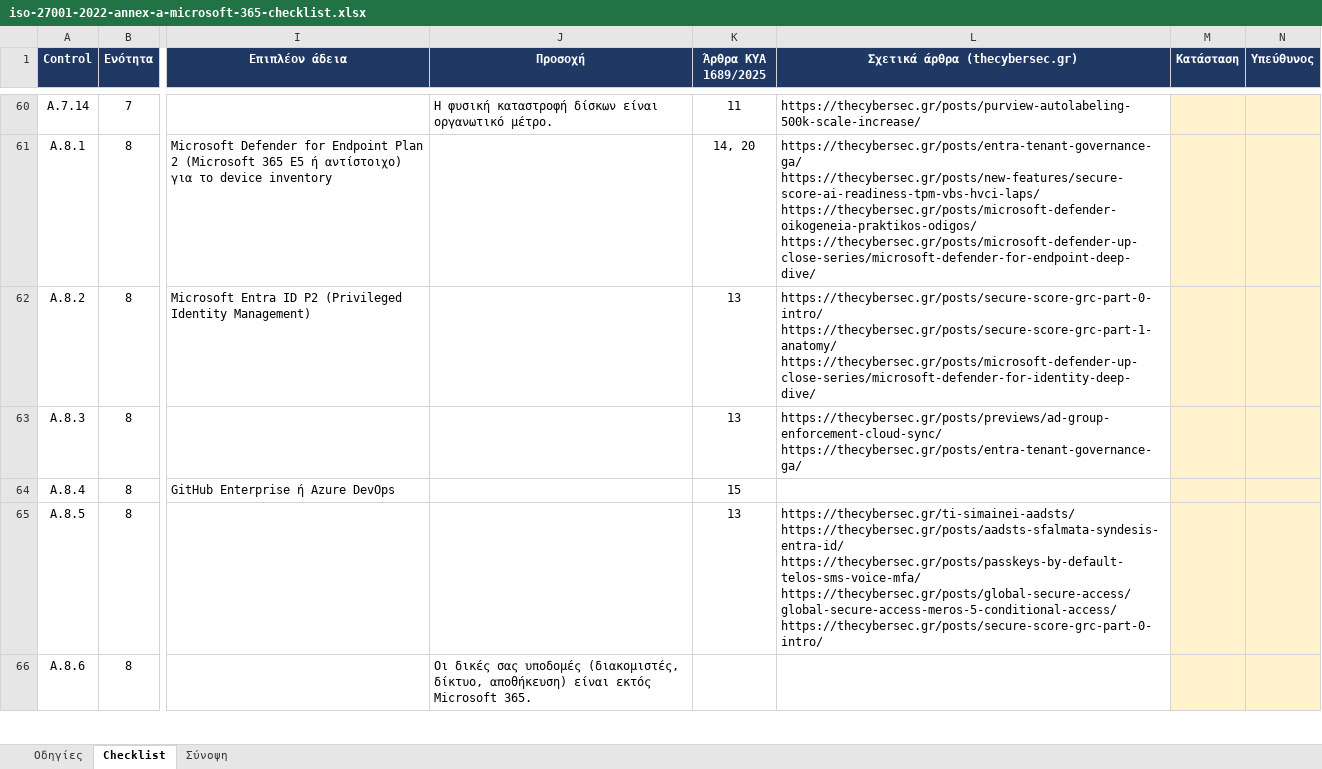
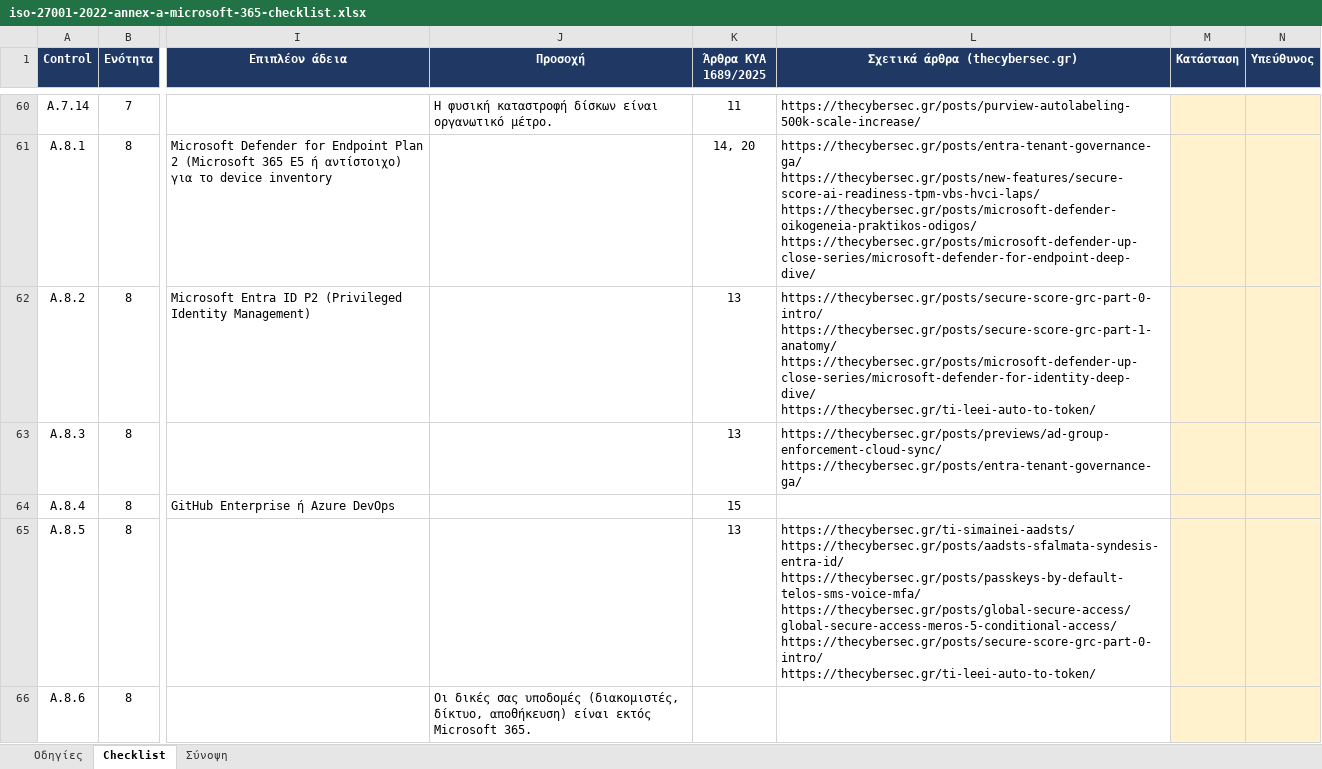
Before and after one commit to dimosatteia/dimosatteia.github.io, an Excel workbook: static/downloads/iso-27001-2022-annex-a-microsoft-365-checklist.xlsx, sheet Checklist, drawn as a sheet; only a part is shown, gaps mark what is left out; values as stored, in another font and other column widths than the file's, no borders; ↵ is a line break in a cell; the diff covers the shown part only; the diff names each change by its address in the sheet, - before the commit and + after, or states it on an @@ line.

```diff
--- a/static/downloads/iso-27001-2022-annex-a-microsoft-365-checklist.xlsx (sheet Checklist)
+++ b/static/downloads/iso-27001-2022-annex-a-microsoft-365-checklist.xlsx (sheet Checklist)
-L62 (Σχετικά άρθρα (thecybersec.gr)): …https://thecybersec.gr/posts/secure-score-grc-part-1-anatomy/ ↵ https://thecybersec.gr/posts/microsoft-defender-up-close-series/microsoft-defender-for-identity-deep-dive/
+L62 (Σχετικά άρθρα (thecybersec.gr)): …https://thecybersec.gr/posts/secure-score-grc-part-1-anatomy/ ↵ https://thecybersec.gr/posts/microsoft-defender-up-close-series/microsoft-defender-for-identity-deep-dive/ ↵ https://thecybersec.gr/ti-leei-auto-to-token/
-L65 (Σχετικά άρθρα (thecybersec.gr)): …https://thecybersec.gr/posts/global-secure-access/global-secure-access-meros-5-conditional-access/ ↵ https://thecybersec.gr/posts/secure-score-grc-part-0-intro/
+L65 (Σχετικά άρθρα (thecybersec.gr)): …https://thecybersec.gr/posts/global-secure-access/global-secure-access-meros-5-conditional-access/ ↵ https://thecybersec.gr/posts/secure-score-grc-part-0-intro/ ↵ https://thecybersec.gr/ti-leei-auto-to-token/
```
Also changed, not shown: 5 edited cells elsewhere in this sheet, sheet Οδηγίες, static/downloads/gdpr-2016-679-microsoft-365-checklist.xlsx, static/downloads/nis2-directive-2022-2555-microsoft-365-checklist.xlsx, 3 other files.
